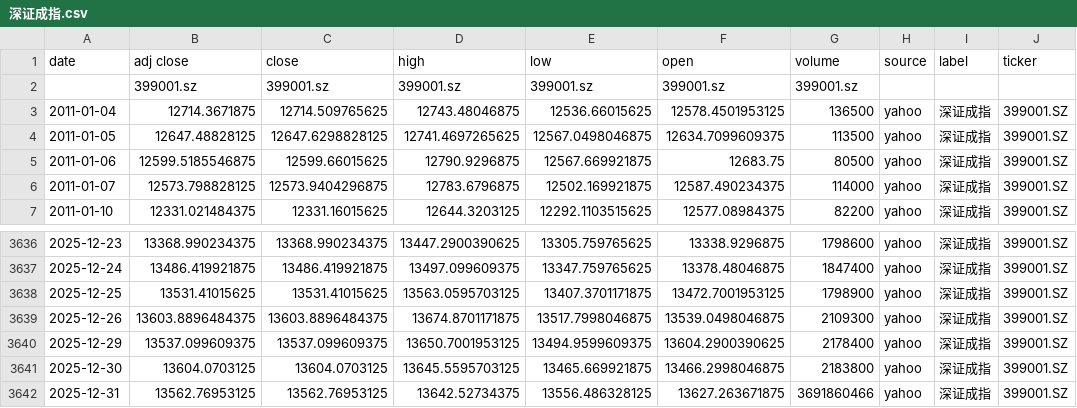
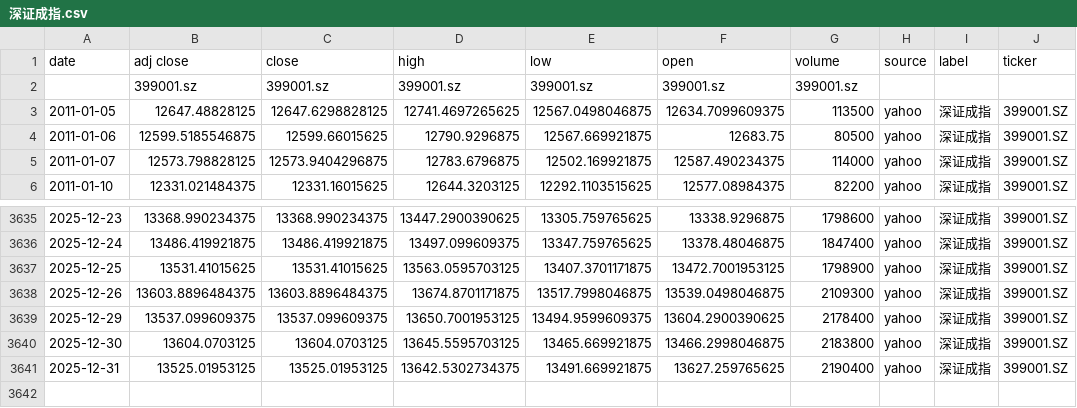
Before and after one commit to zid036116-ship-it/-10.16, a CSV file: docs/indices/深证成指.csv, drawn as a sheet; only a part is shown, gaps mark what is left out.

```diff
--- a/docs/indices/深证成指.csv
+++ b/docs/indices/深证成指.csv
@@ -2,3 +2,2 @@
 ,399001.sz,399001.sz,399001.sz,399001.sz,399001.sz,399001.sz,,,
-2011-01-04,12714.3671875,12714.509765625,12743.48046875,12536.66015625,12578.4501953125,136500,yahoo,深证成指,399001.SZ
 2011-01-05,12647.48828125,12647.6298828125,12741.4697265625,12567.0498046875,12634.7099609375,113500,yahoo,深证成指,399001.SZ
@@ -3641,2 +3640,2 @@
 2025-12-30,13604.0703125,13604.0703125,13645.5595703125,13465.669921875,13466.2998046875,2183800,yahoo,深证成指,399001.SZ
-2025-12-31,13562.76953125,13562.76953125,13642.52734375,13556.486328125,13627.263671875,3691860466,yahoo,深证成指,399001.SZ
+2025-12-31,13525.01953125,13525.01953125,13642.5302734375,13491.669921875,13627.259765625,2190400,yahoo,深证成指,399001.SZ
```
Also changed, not shown: docs/indices/上证指数.csv, docs/indices/创业板指.csv, 2 other files.
